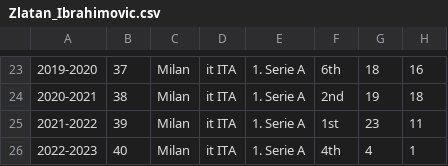
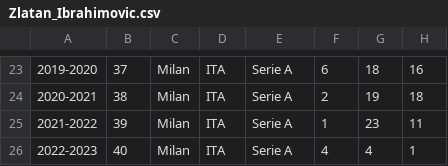
Before and after one commit to Matin1498/Zlatan-Ibrahimovic-Stats-Web-Scraper, a CSV file: Zlatan_Ibrahimovic.csv, drawn as a sheet; only a part is shown, gaps mark what is left out; the diff covers the shown part only; the diff names each change by its address in the sheet, - before the commit and + after, or states it on an @@ line.

```diff
--- a/Zlatan_Ibrahimovic.csv
+++ b/Zlatan_Ibrahimovic.csv
-D23:D26: it ITA
+D23:D26: ITA
-E23:E26: 1. Serie A
+E23:E26: Serie A
-F23: 6th
+F23: 6
-F24: 2nd
+F24: 2
-F25: 1st
+F25: 1
-F26: 4th
+F26: 4
```
Also changed, not shown: 63 edited cells elsewhere in this file, 1 other file.
